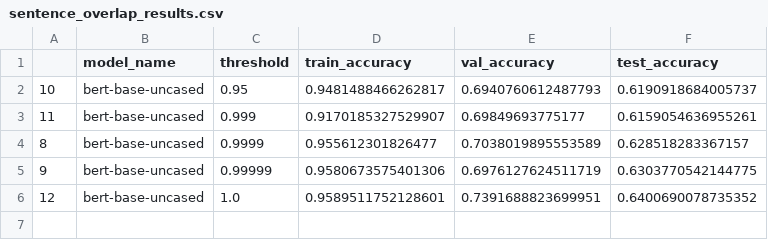
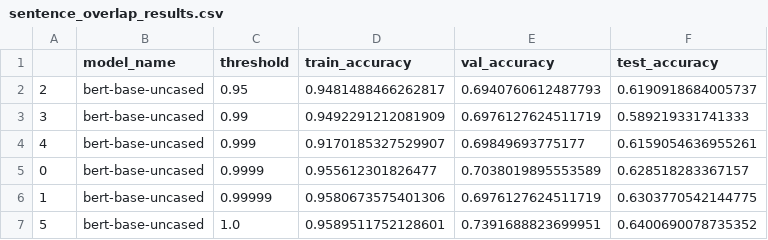
Before and after one commit to alexwdong/NLUProject, a CSV file: results/sentence_overlap_results.csv, drawn as a sheet.

```diff
--- a/results/sentence_overlap_results.csv
+++ b/results/sentence_overlap_results.csv
@@ -1,6 +1,7 @@
 ,model_name,threshold,train_accuracy,val_accuracy,test_accuracy
-10,bert-base-uncased,0.95,0.9481488466262817,0.6940760612487793,0.6190918684005737
-11,bert-base-uncased,0.999,0.9170185327529907,0.69849693775177,0.6159054636955261
-8,bert-base-uncased,0.9999,0.955612301826477,0.7038019895553589,0.628518283367157
-9,bert-base-uncased,0.99999,0.9580673575401306,0.6976127624511719,0.6303770542144775
-12,bert-base-uncased,1.0,0.9589511752128601,0.7391688823699951,0.6400690078735352
+2,bert-base-uncased,0.95,0.9481488466262817,0.6940760612487793,0.6190918684005737
+3,bert-base-uncased,0.99,0.9492291212081909,0.6976127624511719,0.589219331741333
+4,bert-base-uncased,0.999,0.9170185327529907,0.69849693775177,0.6159054636955261
+0,bert-base-uncased,0.9999,0.955612301826477,0.7038019895553589,0.628518283367157
+1,bert-base-uncased,0.99999,0.9580673575401306,0.6976127624511719,0.6303770542144775
+5,bert-base-uncased,1.0,0.9589511752128601,0.7391688823699951,0.6400690078735352
```
Also changed, not shown: results/all_results.csv, results/baseline_results_table.csv, 1 other file.
